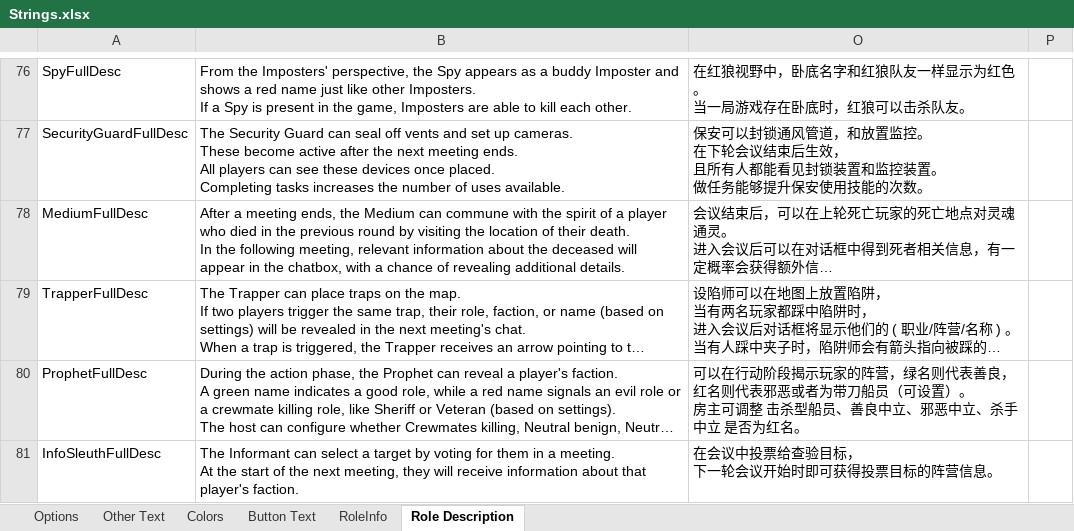
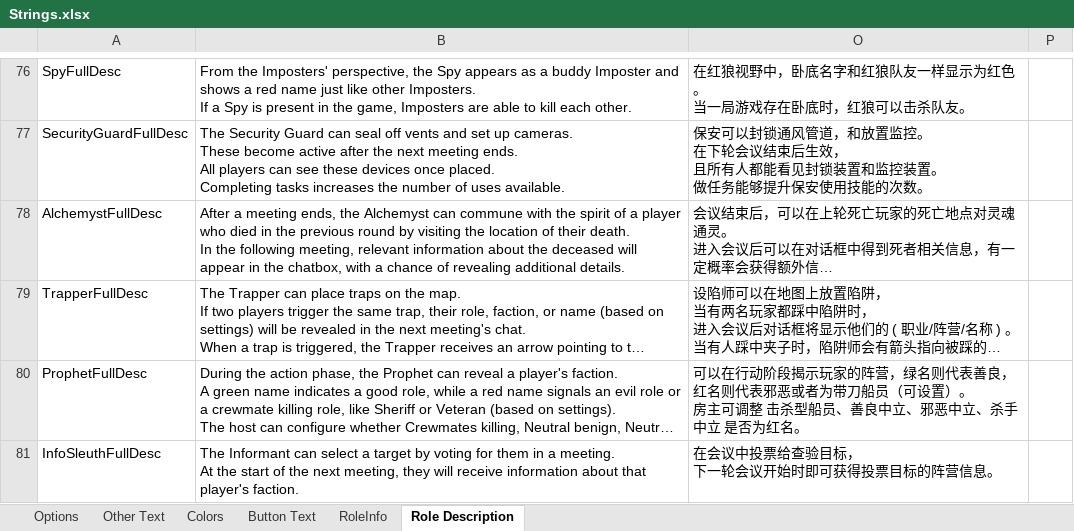
Before and after one commit to mxyx-club/TheOtherUs-Edited, an Excel workbook: Strings.xlsx, sheet Role Description, drawn as a sheet; only a part is shown, gaps mark what is left out; long unchanged cells end in …; values as stored, in another font and other column widths than the file's, no borders; the diff names each change by its address in the sheet, - before the commit and + after, or states it on an @@ line.

```diff
--- a/Strings.xlsx (sheet Role Description)
+++ b/Strings.xlsx (sheet Role Description)
-A78: MediumFullDesc
+A78: AlchemystFullDesc
-B78: …ends, the Medium can commune…
+B78: …ends, the Alchemyst can commune…
```
Also changed, not shown: sheet Options, sheet RoleInfo, 14 other files.
